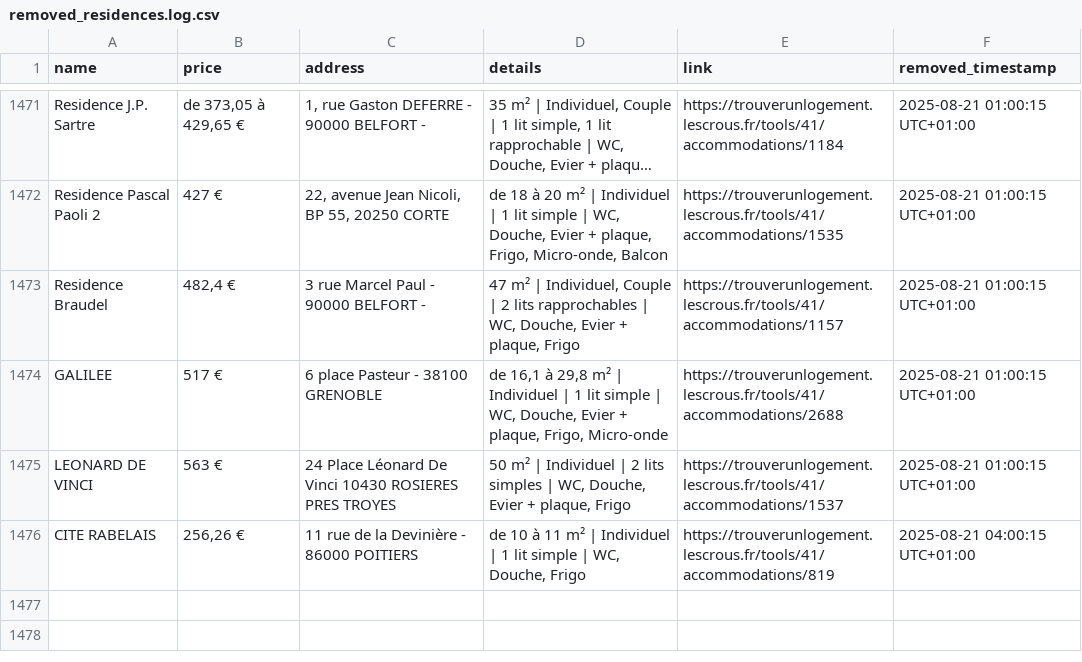
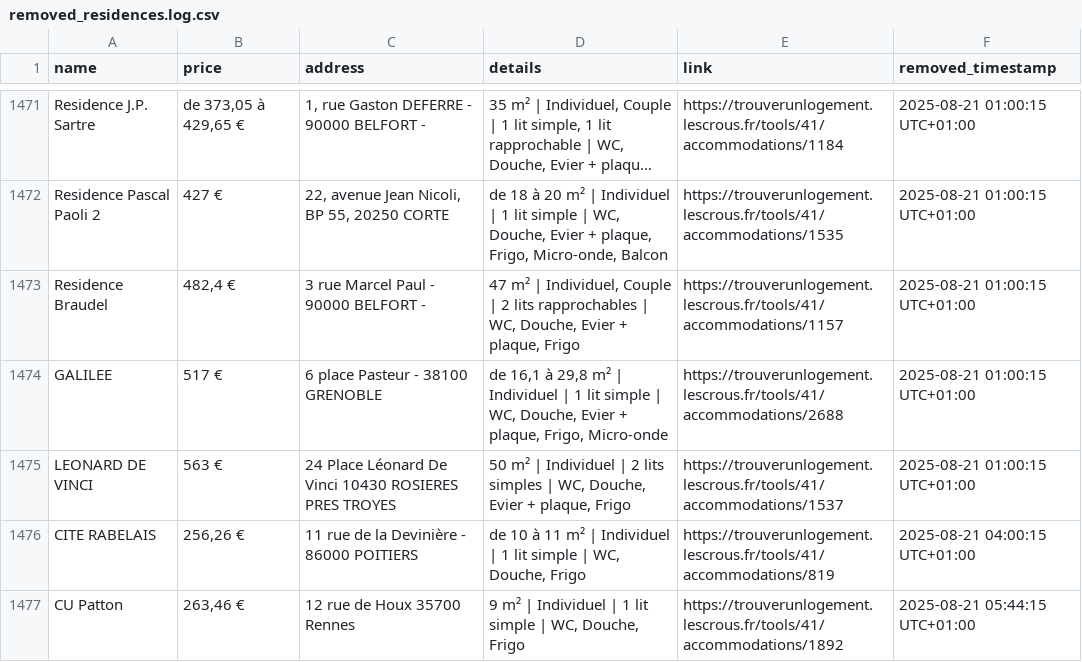
Before and after one commit to jabrane-me/crous-bot-notifier, a CSV file: removed_residences.log.csv, drawn as a sheet; only a part is shown, gaps mark what is left out; long unchanged cells end in ….

```diff
--- a/removed_residences.log.csv
+++ b/removed_residences.log.csv
@@ -1476 +1476,2 @@ LEONARD DE VINCI,563 €,24 Place Léonard De Vinci 10430 ROSIERES PRES TROYES,"
 CITE RABELAIS,"256,26 €",11 rue de la Devinière - 86000 POITIERS,"de 10 à 11 m² | Individuel | 1 lit simple | WC, Douche, Frigo",https://trouverunlogement.lescrous.fr/tools/41/accommodations/819,2025-08-21 04:00:15 UTC+01:00
+CU Patton,"263,46 €",12 rue de Houx 35700 Rennes,"9 m² | Individuel | 1 lit simple | WC, Douche, Frigo",https://trouverunlogement.lescrous.fr/tools/41/accommodations/1892,2025-08-21 05:44:15 UTC+01:00
```
Also changed, not shown: available_residences.csv, daily_activity_log.csv.
